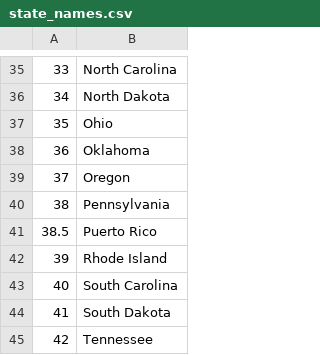
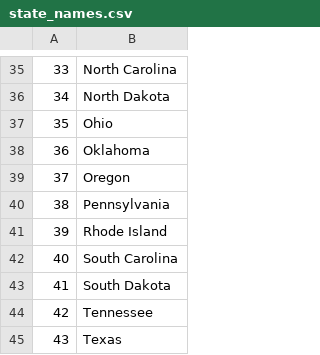
Before and after one commit to lilyazav/biking_in_the_us, a CSV file: src/data/state_names.csv, drawn as a sheet; only a part is shown, gaps mark what is left out; the shorter side is filled out with more unchanged rows; the diff names each change by its address in the sheet, - before the commit and + after, or states it on an @@ line.

Commit message:
Add zoom, non-car top counties, optimize data load

```diff
--- a/src/data/state_names.csv
+++ b/src/data/state_names.csv
-row 41: 38.5 | Puerto Rico
```
Also changed, not shown: 10 other files.
